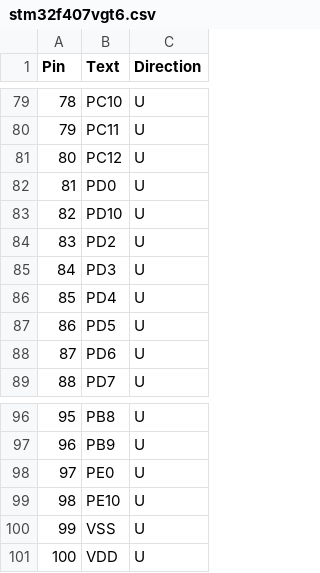
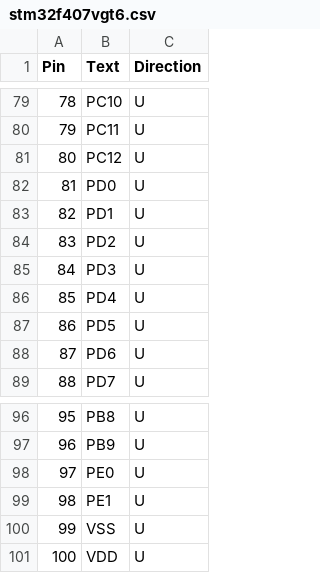
Before and after one commit to bravokeyl/stm32f407vgt6, a CSV file: lib/stm32f407vgt6.csv, drawn as a sheet; only a part is shown, gaps mark what is left out.

```diff
--- a/lib/stm32f407vgt6.csv
+++ b/lib/stm32f407vgt6.csv
@@ -82,3 +82,3 @@ Pin,Text,Direction
 81,PD0,U
-82,PD10,U
+82,PD1,U
 83,PD2,U
@@ -98,3 +98,3 @@ Pin,Text,Direction
 97,PE0,U
-98,PE10,U
+98,PE1,U
 99,VSS,U
```
Also changed, not shown: scripts/s.csv, 2 other files.
